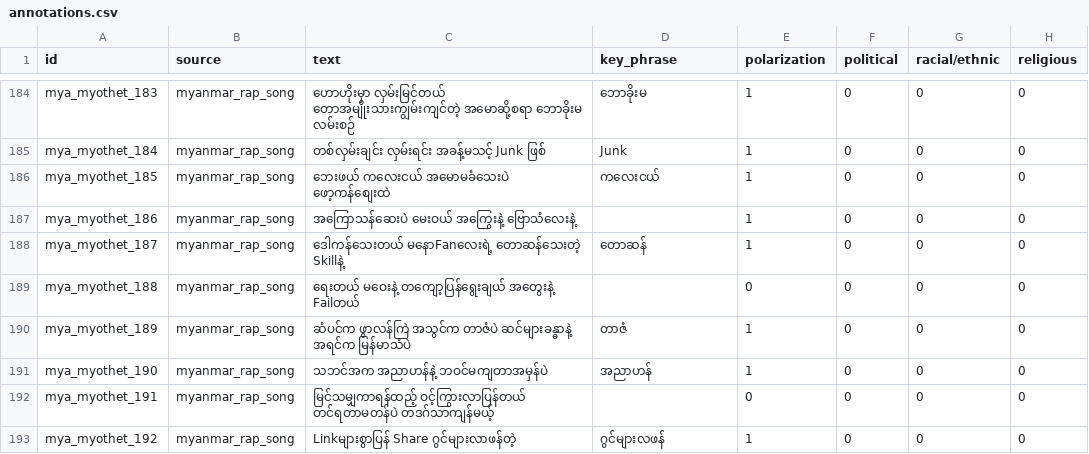
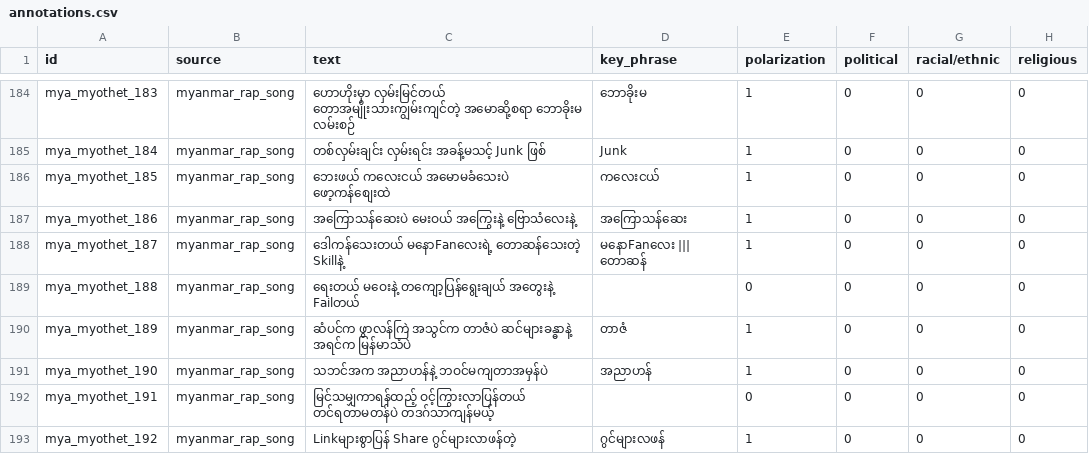
Before and after one commit to mrmyothet/AIE-F-B2, a CSV file: assignment/assignment-2/submission/myothet/Arloo/annotations.csv, drawn as a sheet; only a part is shown, gaps mark what is left out; the diff names each change by its address in the sheet, - before the commit and + after, or states it on an @@ line.

```diff
--- a/assignment/assignment-2/submission/myothet/Arloo/annotations.csv
+++ b/assignment/assignment-2/submission/myothet/Arloo/annotations.csv
-D187 (key_phrase): (empty)
+D187 (key_phrase): အကြောသန်ဆေး
-D188 (key_phrase): တောဆန်
+D188 (key_phrase): မနောFanလေး ||| တောဆန်
```
Also changed, not shown: assignment/assignment-2/submission/myothet/Arloo/myothet_text.autosave.csv, 2 other files.
